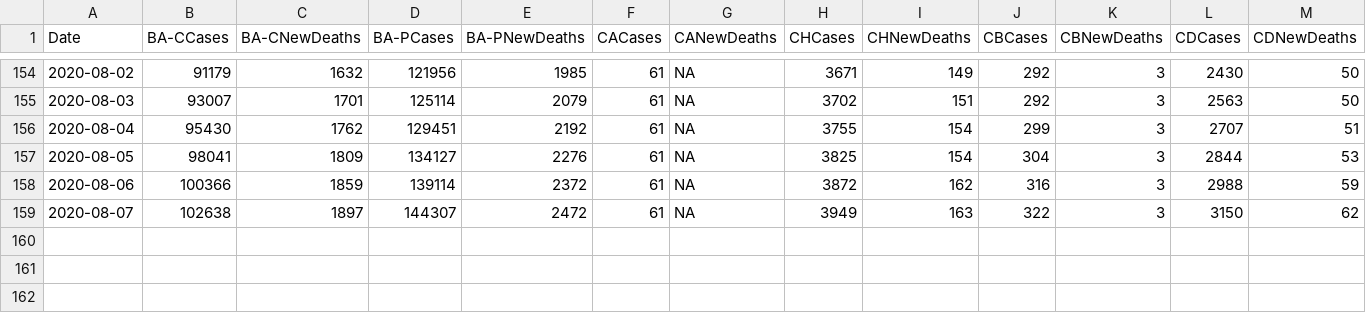
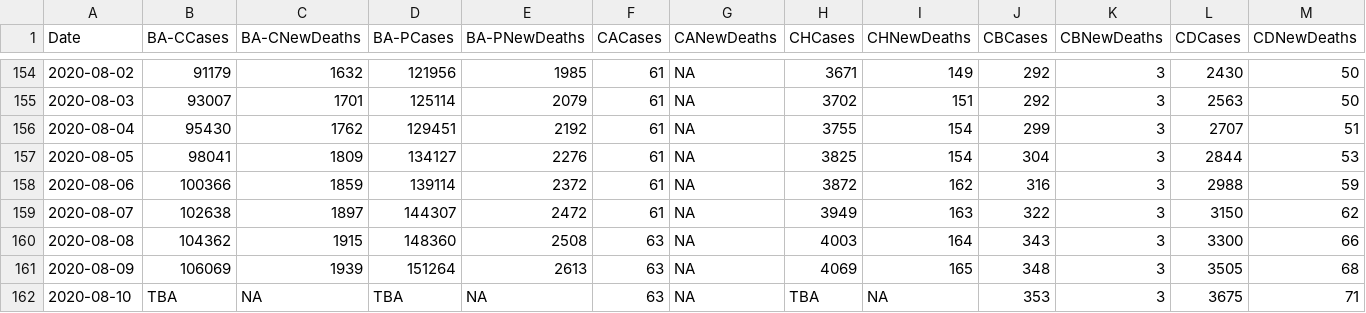
Before and after one commit to andinocl/arg_covid, a CSV file: data/wiki.csv, drawn as a sheet; only a part is shown, gaps mark what is left out; rows hold the shown columns only; the diff names each change by its address in the sheet, - before the commit and + after, or states it on an @@ line.

Commit message:
Manually update csvs
Update csvs based on scraped data prior to setting cron job

```diff
--- a/data/wiki.csv
+++ b/data/wiki.csv
+row 160: 2020-08-08 | 104362 | 1915 | 148360 | 2508 | 63 | NA | 4003 | 164 | 343 | 3 | 3300 | 66
+row 161: 2020-08-09 | 106069 | 1939 | 151264 | 2613 | 63 | NA | 4069 | 165 | 348 | 3 | 3505 | 68
+row 162: 2020-08-10 | TBA | NA | TBA | NA | 63 | NA | TBA | NA | 353 | 3 | 3675 | 71
```
Also changed, not shown: data/national_sala.csv, data/wiki_age_sex.csv, 4 other files.
